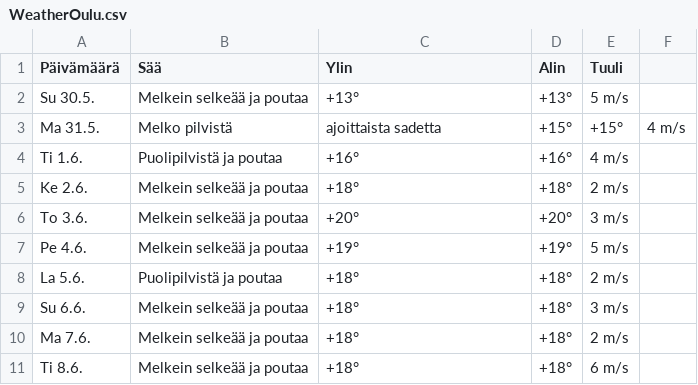
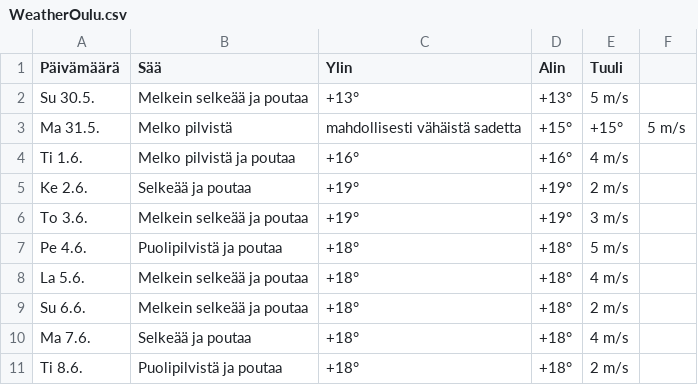
Before and after one commit to edwsqa/Crawler, a CSV file: files/WeatherOulu.csv, drawn as a sheet.

```diff
--- a/files/WeatherOulu.csv
+++ b/files/WeatherOulu.csv
@@ -2,10 +2,10 @@ Päivämäärä, Sää, Ylin, Alin, Tuuli
 Su 30.5.,Melkein selkeää ja poutaa,+13°,+13°,5 m/s
-Ma 31.5.,Melko pilvistä, ajoittaista sadetta,+15°,+15°,4 m/s
-Ti 1.6.,Puolipilvistä ja poutaa,+16°,+16°,4 m/s
-Ke 2.6.,Melkein selkeää ja poutaa,+18°,+18°,2 m/s
-To 3.6.,Melkein selkeää ja poutaa,+20°,+20°,3 m/s
-Pe 4.6.,Melkein selkeää ja poutaa,+19°,+19°,5 m/s
-La 5.6.,Puolipilvistä ja poutaa,+18°,+18°,2 m/s
-Su 6.6.,Melkein selkeää ja poutaa,+18°,+18°,3 m/s
-Ma 7.6.,Melkein selkeää ja poutaa,+18°,+18°,2 m/s
-Ti 8.6.,Melkein selkeää ja poutaa,+18°,+18°,6 m/s
+Ma 31.5.,Melko pilvistä, mahdollisesti vähäistä sadetta,+15°,+15°,5 m/s
+Ti 1.6.,Melko pilvistä ja poutaa,+16°,+16°,4 m/s
+Ke 2.6.,Selkeää ja poutaa,+19°,+19°,2 m/s
+To 3.6.,Melkein selkeää ja poutaa,+19°,+19°,3 m/s
+Pe 4.6.,Puolipilvistä ja poutaa,+18°,+18°,5 m/s
+La 5.6.,Melkein selkeää ja poutaa,+18°,+18°,4 m/s
+Su 6.6.,Melkein selkeää ja poutaa,+18°,+18°,2 m/s
+Ma 7.6.,Selkeää ja poutaa,+18°,+18°,4 m/s
+Ti 8.6.,Puolipilvistä ja poutaa,+18°,+18°,2 m/s
```
Also changed, not shown: files/WeatherKajaani.csv, files/WeatherYlivieska.csv, 1 other file.
